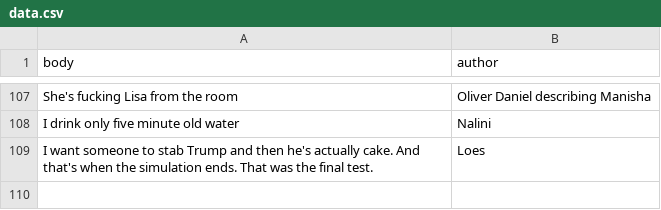
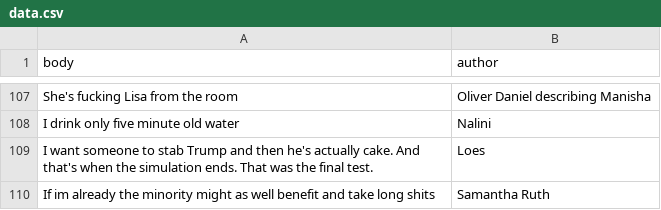
Before and after one commit to SamuelVedrik/quote_book, a CSV file: data/data.csv, drawn as a sheet; only a part is shown, gaps mark what is left out.

Commit message:
Updated the quotebook

```diff
--- a/data/data.csv
+++ b/data/data.csv
@@ -109 +109,2 @@ body,author
 "I want someone to stab Trump and then he's actually cake. And that's when the simulation ends. That was the final test.",Loes
+"If im already the minority might as well benefit and take long shits",Samantha Ruth
```
